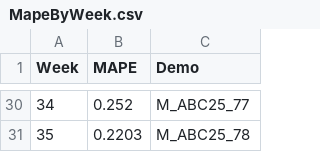
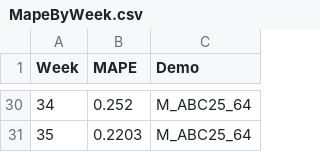
Before and after one commit to ssouyris/MGMT6100, a CSV file: data/MapeByWeek.csv, drawn as a sheet; only a part is shown, gaps mark what is left out; the diff covers the shown part only.

```diff
--- a/data/MapeByWeek.csv
+++ b/data/MapeByWeek.csv
@@ -30,2 +30,2 @@
-34,0.252,M_ABC25_77
-35,0.2203,M_ABC25_78
+34,0.252,M_ABC25_64
+35,0.2203,M_ABC25_64
```
Also changed, not shown: 26 edited cells elsewhere in this file.
